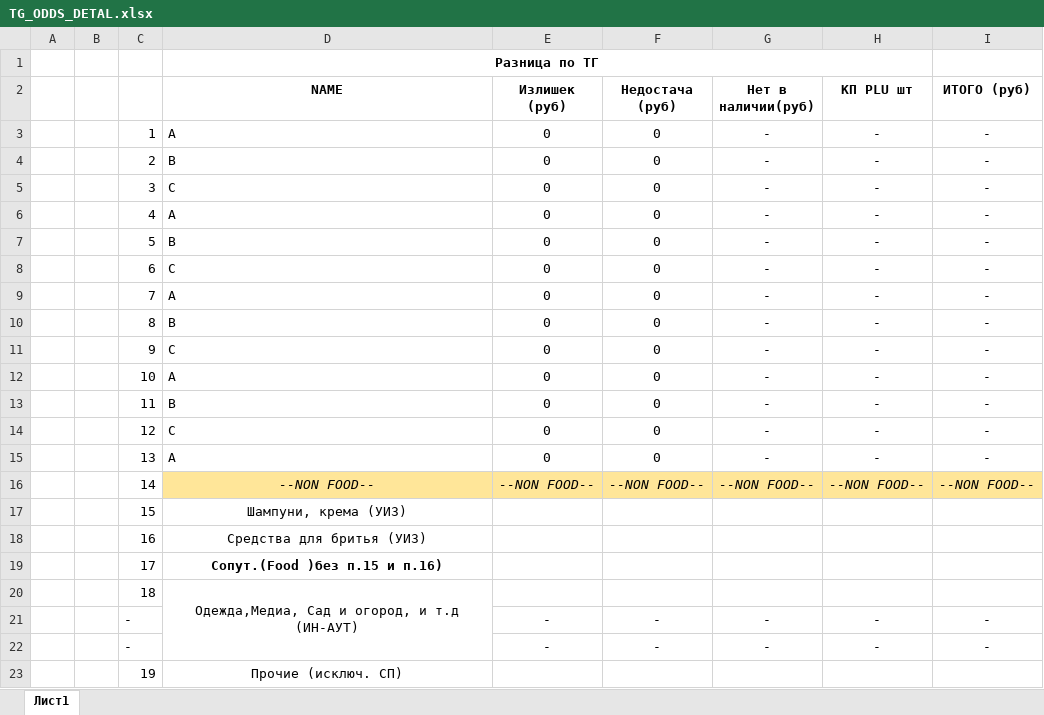
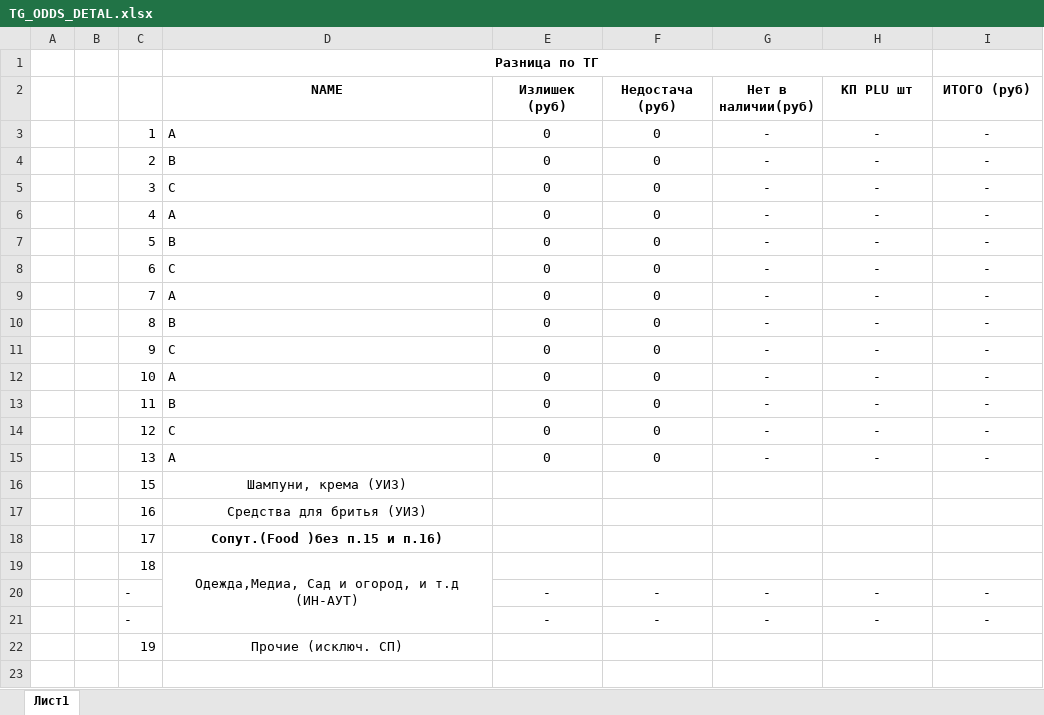
Before and after one commit to Platence/AVR5, an Excel workbook: src/newfilesXLX/TG_ODDS_DETAL.xlsx, sheet Лист1, drawn as a sheet; values as stored, in another font and other column widths than the file's, no borders; charts and pictures not drawn; the diff names each change by its address in the sheet, - before the commit and + after, or states it on an @@ line.

```diff
--- a/src/newfilesXLX/TG_ODDS_DETAL.xlsx (sheet Лист1)
+++ b/src/newfilesXLX/TG_ODDS_DETAL.xlsx (sheet Лист1)
-row 16:  |  | 14 | --NON FOOD-- | --NON FOOD-- | --NON FOOD-- | --NON FOOD-- | --NON FOOD-- | --NON FOOD--
```
Also changed, not shown: charts or pictures, 5 other files.
